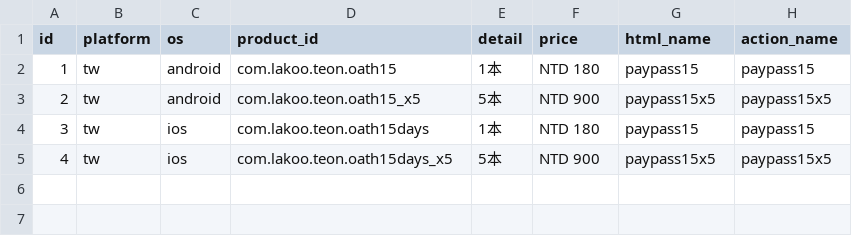
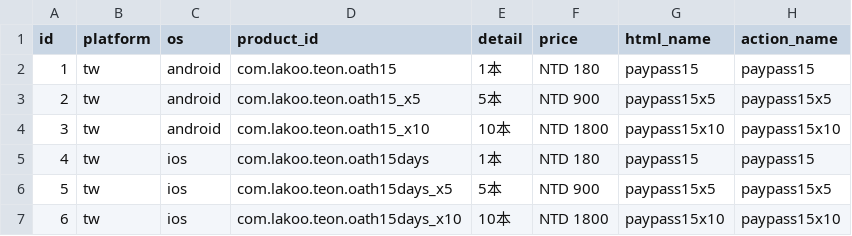
Before and after one commit to oberon-wu/teon-lang, a CSV file: data/iap_list.csv, drawn as a sheet.

Commit message:
+增加購買10本誓約書的IAP列表。

```diff
--- a/data/iap_list.csv
+++ b/data/iap_list.csv
@@ -3,3 +3,5 @@ id,platform,os,product_id,detail,price,html_name,action_name
 2,tw,android,com.lakoo.teon.oath15_x5,5本,NTD 900,paypass15x5,paypass15x5
-3,tw,ios,com.lakoo.teon.oath15days,1本,NTD 180,paypass15,paypass15
-4,tw,ios,com.lakoo.teon.oath15days_x5,5本,NTD 900,paypass15x5,paypass15x5
+3,tw,android,com.lakoo.teon.oath15_x10,10本,NTD 1800,paypass15x10,paypass15x10
+4,tw,ios,com.lakoo.teon.oath15days,1本,NTD 180,paypass15,paypass15
+5,tw,ios,com.lakoo.teon.oath15days_x5,5本,NTD 900,paypass15x5,paypass15x5
+6,tw,ios,com.lakoo.teon.oath15days_x10,10本,NTD 1800,paypass15x10,paypass15x10
```
